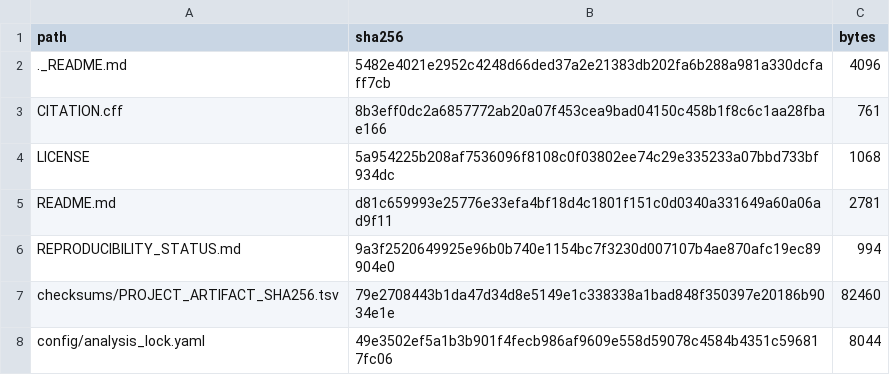
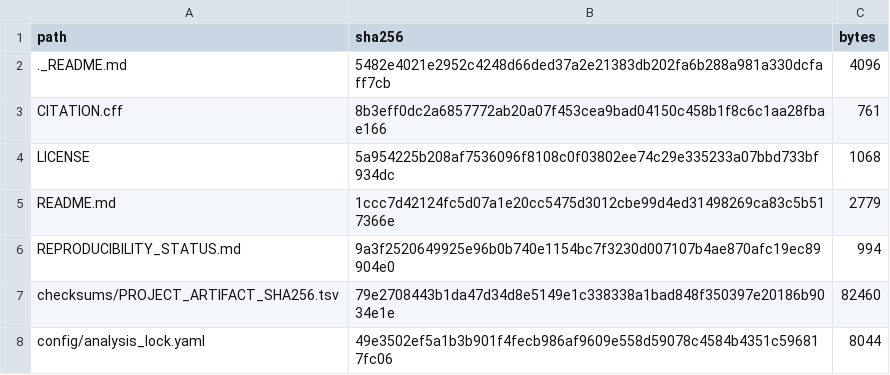
Before and after one commit to seefreewind/genetic-oculomics-evidence-boundary, a TSV file: PUBLIC_RELEASE_SHA256.tsv, drawn as a sheet; only a part is shown.

```diff
--- a/PUBLIC_RELEASE_SHA256.tsv
+++ b/PUBLIC_RELEASE_SHA256.tsv
@@ -4,3 +4,3 @@ CITATION.cff	8b3eff0dc2a6857772ab20a07f453cea9bad04150c458b1f8c6c1aa28fbae166	76
 LICENSE	5a954225b208af7536096f8108c0f03802ee74c29e335233a07bbd733bf934dc	1068
-README.md	d81c659993e25776e33efa4bf18d4c1801f151c0d0340a331649a60a06ad9f11	2781
+README.md	1ccc7d42124fc5d07a1e20cc5475d3012cbe99d4ed31498269ca83c5b517366e	2779
 REPRODUCIBILITY_STATUS.md	9a3f2520649925e96b0b740e1154bc7f3230d007107b4ae870afc19ec89904e0	994
```
Also changed, not shown: 1 other file.
